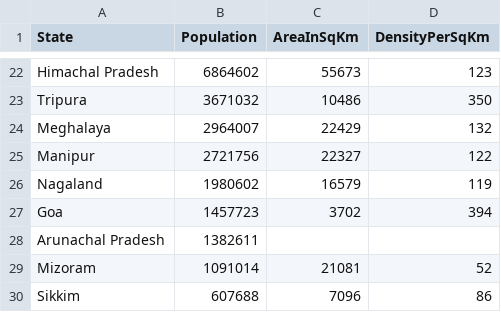
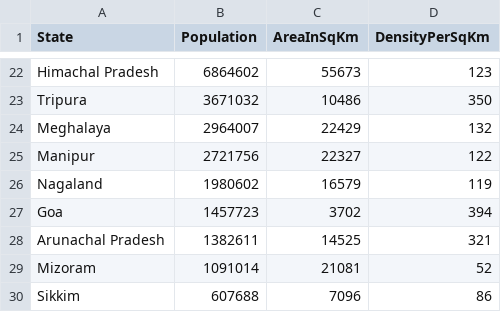
Before and after one commit to nitikeshs58/CensusAnalyserProblem, a CSV file: CensusAnalyserProblem/StateCensusData.csv, drawn as a sheet; only a part is shown, gaps mark what is left out.

Commit message:
Refactored: List of census data.

```diff
--- a/CensusAnalyserProblem/StateCensusData.csv
+++ b/CensusAnalyserProblem/StateCensusData.csv
@@ -27,3 +27,3 @@ Nagaland,1980602,16579,119
 Goa,1457723,3702,394
-Arunachal Pradesh,1382611
+Arunachal Pradesh,1382611,14525,321
 Mizoram,1091014,21081,52
```
Also changed, not shown: 1 other file.
